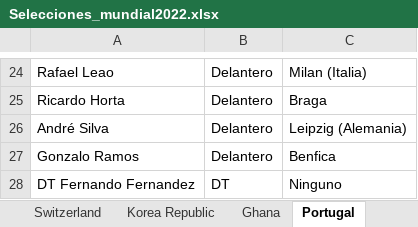
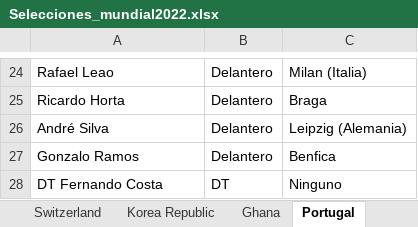
Before and after one commit to lromeror/Group_Slytheryn, an Excel workbook: DASHBOARD/assets/datas/Selecciones_mundial2022.xlsx, sheet Portugal, drawn as a sheet; only a part is shown, gaps mark what is left out; values as stored, in another font and other column widths than the file's, no borders; the diff names each change by its address in the sheet, - before the commit and + after, or states it on an @@ line.

```diff
--- a/DASHBOARD/assets/datas/Selecciones_mundial2022.xlsx (sheet Portugal)
+++ b/DASHBOARD/assets/datas/Selecciones_mundial2022.xlsx (sheet Portugal)
-A28: DT Fernando Fernandez
+A28: DT Fernando Costa
```
Also changed, not shown: 2 other files.
